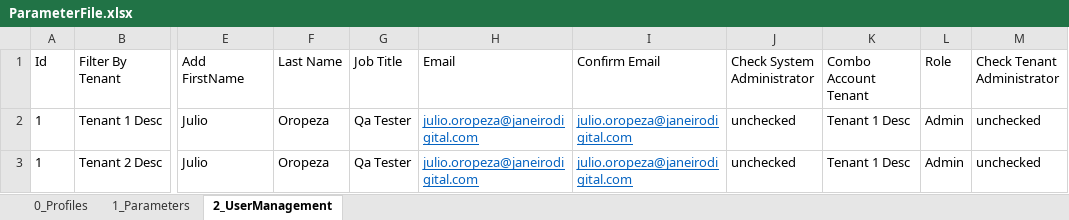
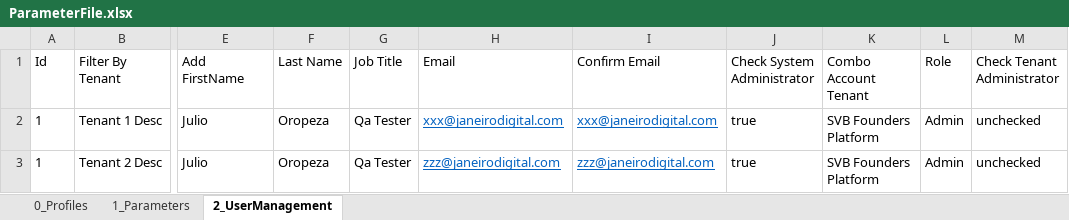
Before and after one commit to JulioCOropeza/vistra, an Excel workbook: xform-automation-webdriver/controllers/src/main/resources/ParameterFile.xlsx, sheet 2_UserManagement, drawn as a sheet; only a part is shown, gaps mark what is left out; values as stored, in another font and other column widths than the file's, no borders; the diff names each change by its address in the sheet, - before the commit and + after, or states it on an @@ line.

Commit message:
(XF-518) - QA - Demo Web Driver - Feature to allow multiple XForm related projects
Signed-off-by: julio-oropeza-jd <julio.oropeza@janeirodigital.com>

```diff
--- a/xform-automation-webdriver/controllers/src/main/resources/ParameterFile.xlsx (sheet 2_UserManagement)
+++ b/xform-automation-webdriver/controllers/src/main/resources/ParameterFile.xlsx (sheet 2_UserManagement)
-H2 (Email): julio.oropeza@janeirodigital.com
+H2 (Email): xxx@janeirodigital.com
-I2 (Confirm Email): julio.oropeza@janeirodigital.com
+I2 (Confirm Email): xxx@janeirodigital.com
-J2:J3 (Check System Administrator): unchecked
+J2:J3 (Check System Administrator): true
-K2:K3 (Combo Account Tenant): Tenant 1 Desc
+K2:K3 (Combo Account Tenant): SVB Founders Platform
-H3 (Email): julio.oropeza@janeirodigital.com
+H3 (Email): zzz@janeirodigital.com
-I3 (Confirm Email): julio.oropeza@janeirodigital.com
+I3 (Confirm Email): zzz@janeirodigital.com
```
Also changed, not shown: 16 other files.
